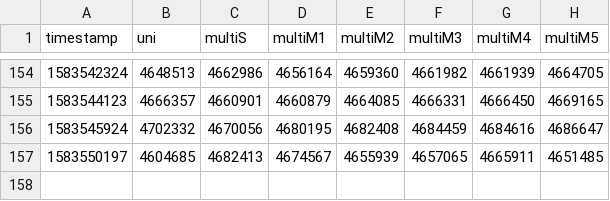
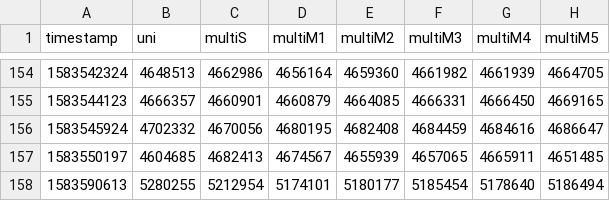
Before and after one commit to chriskok/GEPrediction-OSRS, a CSV file: data/predictions/Old_school_bond.csv, drawn as a sheet; only a part is shown, gaps mark what is left out.

```diff
--- a/data/predictions/Old_school_bond.csv
+++ b/data/predictions/Old_school_bond.csv
@@ -157 +157,2 @@ timestamp,uni,multiS,multiM1,multiM2,multiM3,multiM4,multiM5
 1583550197,4604685,4682413,4674567,4655939,4657065,4665911,4651485
+1583590613,5280255,5212954,5174101,5180177,5185454,5178640,5186494
```
Also changed, not shown: data/predictions/Adamant_platebody.csv, data/predictions/Rune_platebody.csv, 17 other files.
